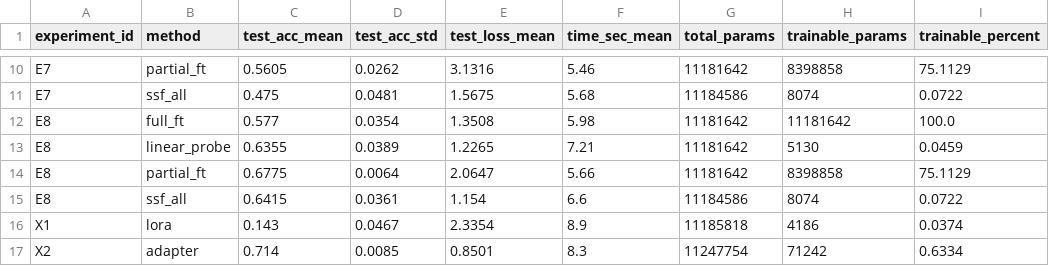
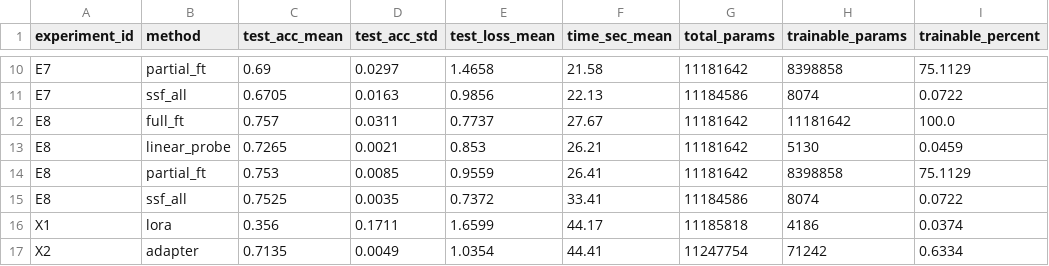
Before and after one commit to zhaoxingze/-, a CSV file: results/metrics.csv, drawn as a sheet; only a part is shown, gaps mark what is left out; the diff covers the shown part only; the diff names each change by its address in the sheet, - before the commit and + after, or states it on an @@ line.

```diff
--- a/results/metrics.csv
+++ b/results/metrics.csv
-C10 (test_acc_mean): 0.5605
+C10 (test_acc_mean): 0.69
-D10 (test_acc_std): 0.0262
+D10 (test_acc_std): 0.0297
-E10 (test_loss_mean): 3.1316
+E10 (test_loss_mean): 1.4658
-F10 (time_sec_mean): 5.46
+F10 (time_sec_mean): 21.58
-C11 (test_acc_mean): 0.475
+C11 (test_acc_mean): 0.6705
-D11 (test_acc_std): 0.0481
+D11 (test_acc_std): 0.0163
-E11 (test_loss_mean): 1.5675
+E11 (test_loss_mean): 0.9856
-F11 (time_sec_mean): 5.68
+F11 (time_sec_mean): 22.13
-C12 (test_acc_mean): 0.577
+C12 (test_acc_mean): 0.757
-D12 (test_acc_std): 0.0354
+D12 (test_acc_std): 0.0311
-E12 (test_loss_mean): 1.3508
+E12 (test_loss_mean): 0.7737
-F12 (time_sec_mean): 5.98
+F12 (time_sec_mean): 27.67
-C13 (test_acc_mean): 0.6355
+C13 (test_acc_mean): 0.7265
-D13 (test_acc_std): 0.0389
+D13 (test_acc_std): 0.0021
-E13 (test_loss_mean): 1.2265
+E13 (test_loss_mean): 0.853
-F13 (time_sec_mean): 7.21
+F13 (time_sec_mean): 26.21
-C14 (test_acc_mean): 0.6775
+C14 (test_acc_mean): 0.753
-D14 (test_acc_std): 0.0064
+D14 (test_acc_std): 0.0085
-E14 (test_loss_mean): 2.0647
+E14 (test_loss_mean): 0.9559
-F14 (time_sec_mean): 5.66
+F14 (time_sec_mean): 26.41
-C15 (test_acc_mean): 0.6415
+C15 (test_acc_mean): 0.7525
-D15 (test_acc_std): 0.0361
+D15 (test_acc_std): 0.0035
-E15 (test_loss_mean): 1.154
+E15 (test_loss_mean): 0.7372
-F15 (time_sec_mean): 6.6
+F15 (time_sec_mean): 33.41
-C16 (test_acc_mean): 0.143
+C16 (test_acc_mean): 0.356
-D16 (test_acc_std): 0.0467
+D16 (test_acc_std): 0.1711
-E16 (test_loss_mean): 2.3354
+E16 (test_loss_mean): 1.6599
-F16 (time_sec_mean): 8.9
+F16 (time_sec_mean): 44.17
-C17 (test_acc_mean): 0.714
+C17 (test_acc_mean): 0.7135
-D17 (test_acc_std): 0.0085
+D17 (test_acc_std): 0.0049
-E17 (test_loss_mean): 0.8501
+E17 (test_loss_mean): 1.0354
-F17 (time_sec_mean): 8.3
+F17 (time_sec_mean): 44.41
```
Also changed, not shown: 32 edited cells elsewhere in this file, results/seed_results.csv, 29 other files.
